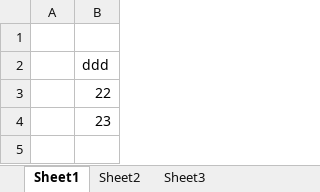
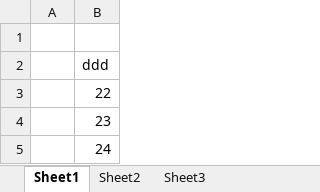
Before and after one commit to intcis/tc.test, an Excel workbook: Book3.xlsx, sheet Sheet1, drawn as a sheet; values as stored, in another font and other column widths than the file's, no borders; the diff names each change by its address in the sheet, - before the commit and + after, or states it on an @@ line.

```diff
--- a/Book3.xlsx (sheet Sheet1)
+++ b/Book3.xlsx (sheet Sheet1)
+row 5:  | 24
```
Also changed, not shown: 1 other file.
